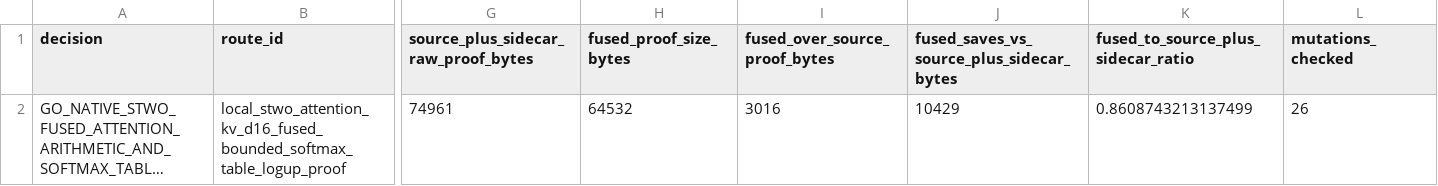
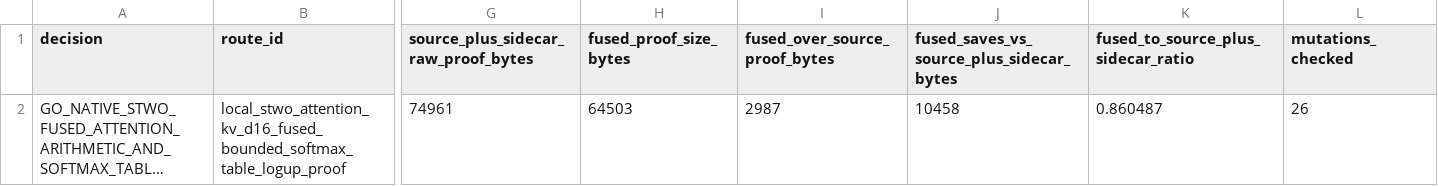
Before and after one commit to omarespejel/llm-provable-computer, a TSV file: docs/engineering/evidence/zkai-attention-kv-stwo-native-d16-fused-softmax-table-gate-2026-05.tsv, drawn as a sheet; only a part is shown, gaps mark what is left out; long unchanged cells end in …; the diff names each change by its address in the sheet, - before the commit and + after, or states it on an @@ line.

Commit message:
Harden d16 fused softmax evidence gates

```diff
--- a/docs/engineering/evidence/zkai-attention-kv-stwo-native-d16-fused-softmax-table-gate-2026-05.tsv
+++ b/docs/engineering/evidence/zkai-attention-kv-stwo-native-d16-fused-softmax-table-gate-2026-05.tsv
-H2 (fused_proof_size_bytes): 64532
+H2 (fused_proof_size_bytes): 64503
-I2 (fused_over_source_proof_bytes): 3016
+I2 (fused_over_source_proof_bytes): 2987
-J2: 10429
+J2: 10458
-K2: 0.8608743213137499
+K2: 0.860487
```
Also changed, not shown: 17 other files.
